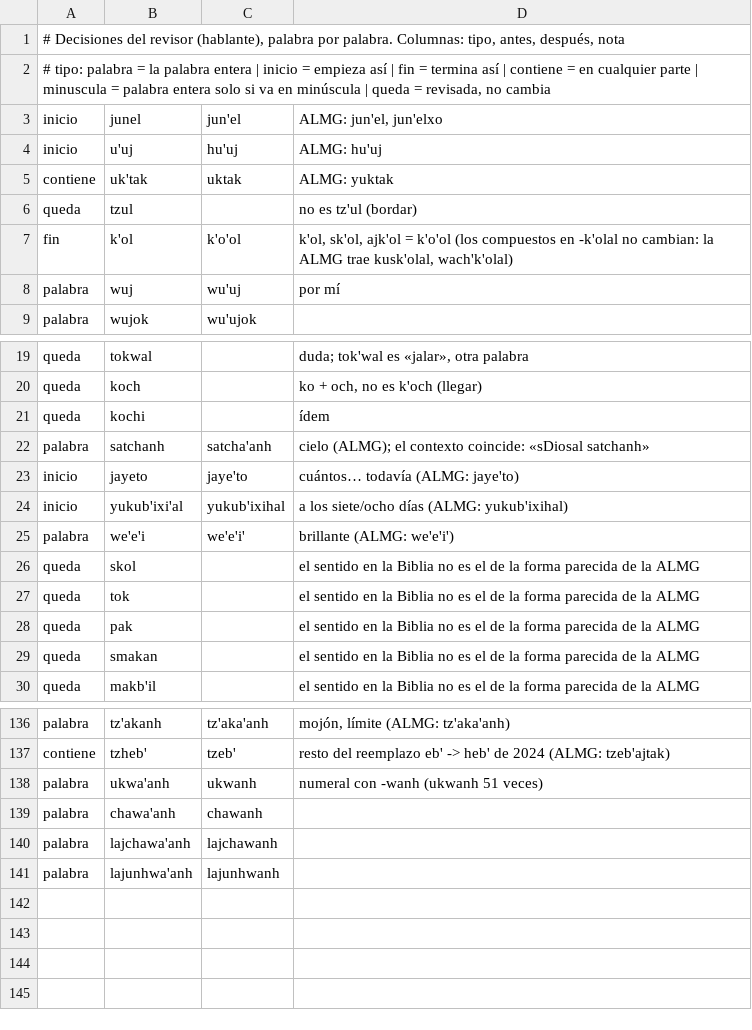
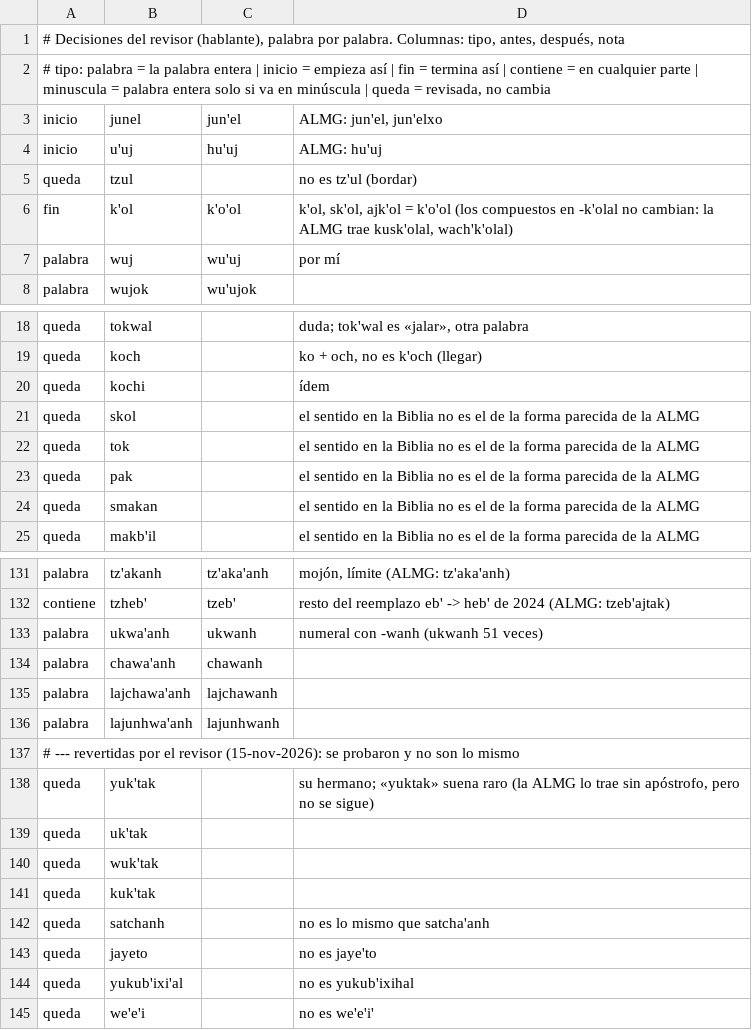
Before and after one commit to encuentrocondios/biblia-chuj-smi, a TSV file: tools/decisiones.tsv, drawn as a sheet; only a part is shown, gaps mark what is left out.

```diff
--- a/tools/decisiones.tsv
+++ b/tools/decisiones.tsv
@@ -4,3 +4,2 @@ inicio	junel	jun'el	ALMG: jun'el, jun'elxo
 inicio	u'uj	hu'uj	ALMG: hu'uj
-contiene	uk'tak	uktak	ALMG: yuktak
 queda	tzul		no es tz'ul (bordar)
@@ -21,6 +20,2 @@ queda	koch		ko + och, no es k'och (llegar)
 queda	kochi		ídem
-palabra	satchanh	satcha'anh	cielo (ALMG); el contexto coincide: «sDiosal satchanh»
-inicio	jayeto	jaye'to	cuántos… todavía (ALMG: jaye'to)
-inicio	yukub'ixi'al	yukub'ixihal	a los siete/ocho días (ALMG: yukub'ixihal)
-palabra	we'e'i	we'e'i'	brillante (ALMG: we'e'i')
 queda	skol		el sentido en la Biblia no es el de la forma parecida de la ALMG
@@ -141 +136,10 @@ palabra	lajchawa'anh	lajchawanh
 palabra	lajunhwa'anh	lajunhwanh	
+# --- revertidas por el revisor (15-nov-2026): se probaron y no son lo mismo
+queda	yuk'tak		su hermano; «yuktak» suena raro (la ALMG lo trae sin apóstrofo, pero no se sigue)
+queda	uk'tak		
+queda	wuk'tak		
+queda	kuk'tak		
+queda	satchanh		no es lo mismo que satcha'anh
+queda	jayeto		no es jaye'to
+queda	yukub'ixi'al		no es yukub'ixihal
+queda	we'e'i		no es we'e'i'
```
Also changed, not shown: 1 other file.
